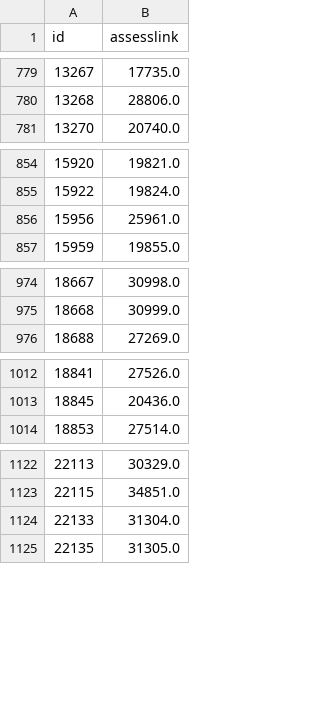
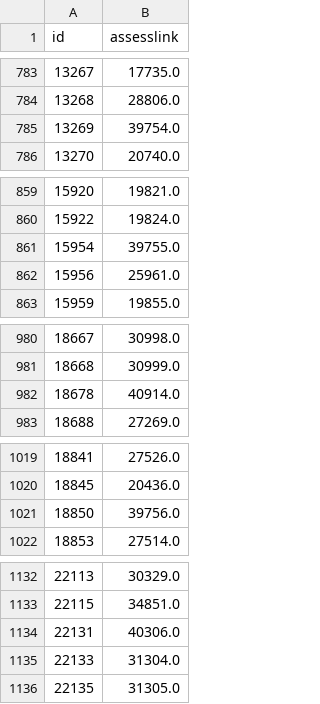
Before and after one commit to ccd-smu/ccd-smu.github.io, a CSV file: assesslinkCSP.csv, drawn as a sheet; only a part is shown, gaps mark what is left out; the diff covers the shown part only; the diff names each change by its address in the sheet, - before the commit and + after, or states it on an @@ line.

```diff
--- a/assesslinkCSP.csv
+++ b/assesslinkCSP.csv
+row 785: 13269 | 39754.0
+row 861: 15954 | 39755.0
+row 982: 18678 | 40914.0
+row 1021: 18850 | 39756.0
+row 1134: 22131 | 40306.0
```
Also changed, not shown: 28 added rows and 18 removed rows elsewhere in this file.
